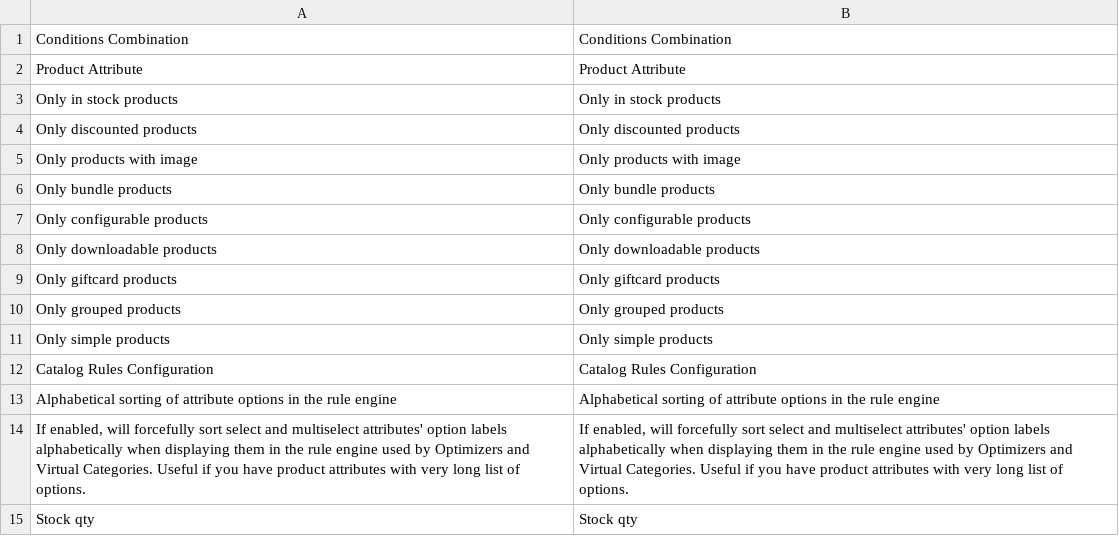
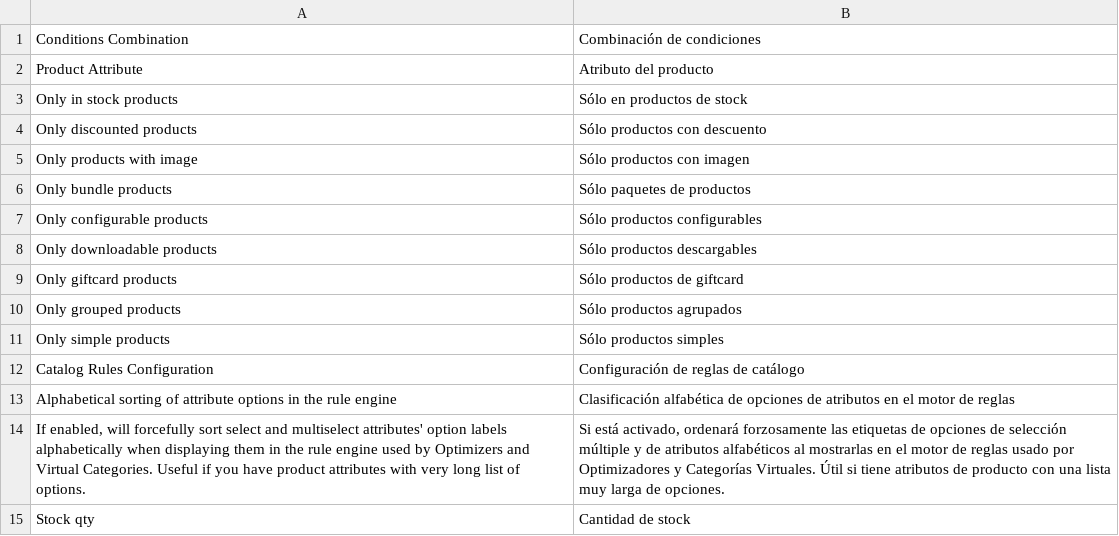
Before and after one commit to experius/elasticsuite, a CSV file: src/module-elasticsuite-catalog-rule/i18n/es_ES.csv, drawn as a sheet.

Commit message:
New translations en_us.csv (Spanish)

```diff
--- a/src/module-elasticsuite-catalog-rule/i18n/es_ES.csv
+++ b/src/module-elasticsuite-catalog-rule/i18n/es_ES.csv
@@ -1,15 +1,15 @@
-"Conditions Combination","Conditions Combination"
-"Product Attribute","Product Attribute"
-"Only in stock products","Only in stock products"
-"Only discounted products","Only discounted products"
-"Only products with image","Only products with image"
-"Only bundle products","Only bundle products"
-"Only configurable products","Only configurable products"
-"Only downloadable products","Only downloadable products"
-"Only giftcard products","Only giftcard products"
-"Only grouped products","Only grouped products"
-"Only simple products","Only simple products"
-"Catalog Rules Configuration","Catalog Rules Configuration"
-"Alphabetical sorting of attribute options in the rule engine","Alphabetical sorting of attribute options in the rule engine"
-"If enabled, will forcefully sort select and multiselect attributes' option labels alphabetically when displaying them in the rule engine used by Optimizers and Virtual Categories. Useful if you have product attributes with very long list of options.","If enabled, will forcefully sort select and multiselect attributes' option labels alphabetically when displaying them in the rule engine used by Optimizers and Virtual Categories. Useful if you have product attributes with very long list of options."
-"Stock qty","Stock qty"
+"Conditions Combination","Combinación de condiciones"
+"Product Attribute","Atributo del producto"
+"Only in stock products","Sólo en productos de stock"
+"Only discounted products","Sólo productos con descuento"
+"Only products with image","Sólo productos con imagen"
+"Only bundle products","Sólo paquetes de productos"
+"Only configurable products","Sólo productos configurables"
+"Only downloadable products","Sólo productos descargables"
+"Only giftcard products","Sólo productos de giftcard"
+"Only grouped products","Sólo productos agrupados"
+"Only simple products","Sólo productos simples"
+"Catalog Rules Configuration","Configuración de reglas de catálogo"
+"Alphabetical sorting of attribute options in the rule engine","Clasificación alfabética de opciones de atributos en el motor de reglas"
+"If enabled, will forcefully sort select and multiselect attributes' option labels alphabetically when displaying them in the rule engine used by Optimizers and Virtual Categories. Useful if you have product attributes with very long list of options.","Si está activado, ordenará forzosamente las etiquetas de opciones de selección múltiple y de atributos alfabéticos al mostrarlas en el motor de reglas usado por Optimizadores y Categorías Virtuales. Útil si tiene atributos de producto con una lista muy larga de opciones."
+"Stock qty","Cantidad de stock"
```
